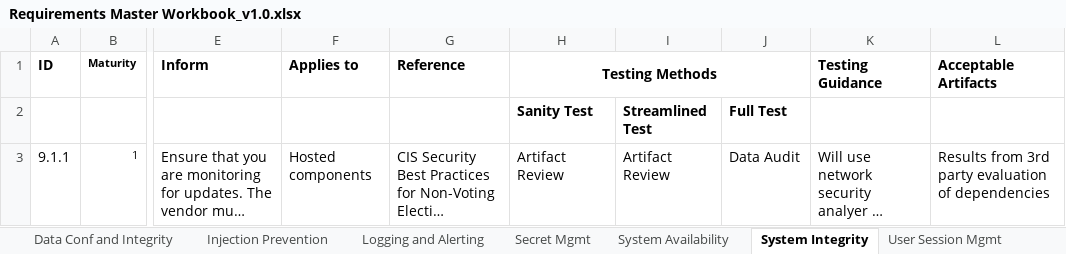
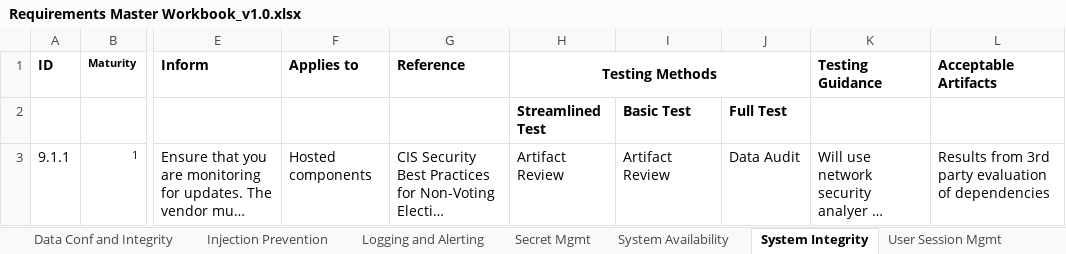
Before and after one commit to it-dept-cis/RABET-V-Pilot, an Excel workbook: report/source/Supporting/Requirements Master Workbook_v1.0.xlsx, sheet System Integrity, drawn as a sheet; only a part is shown, gaps mark what is left out; long unchanged cells end in …; values as stored, in another font and other column widths than the file's, no borders; the diff covers the shown part only; the diff names each change by its address in the sheet, - before the commit and + after, or states it on an @@ line.

```diff
--- a/report/source/Supporting/Requirements Master Workbook_v1.0.xlsx (sheet System Integrity)
+++ b/report/source/Supporting/Requirements Master Workbook_v1.0.xlsx (sheet System Integrity)
-H2 (Testing Methods): Sanity Test
+H2 (Testing Methods): Streamlined Test
-I2: Streamlined Test
+I2: Basic Test
```
Also changed, not shown: 2 removed rows elsewhere in this sheet, sheet System Availability, sheet Injection Prevention, sheet Logging and Alerting, sheet Secret Mgmt, sheet Authorization, sheet User Session Mgmt, 3 more sheets, report/source/Supporting/Security Service Testing Matrix_v1.0.xlsx, 1 other file.
